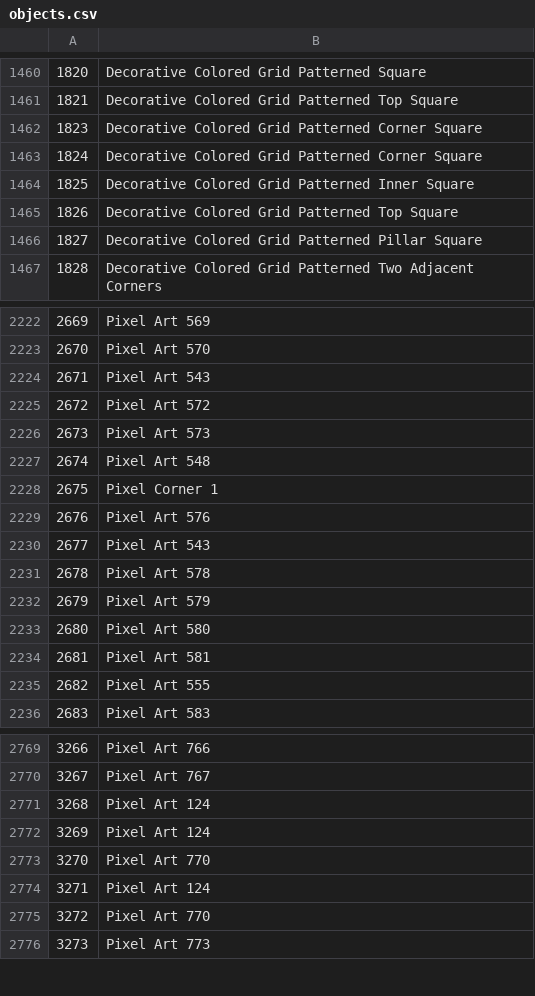
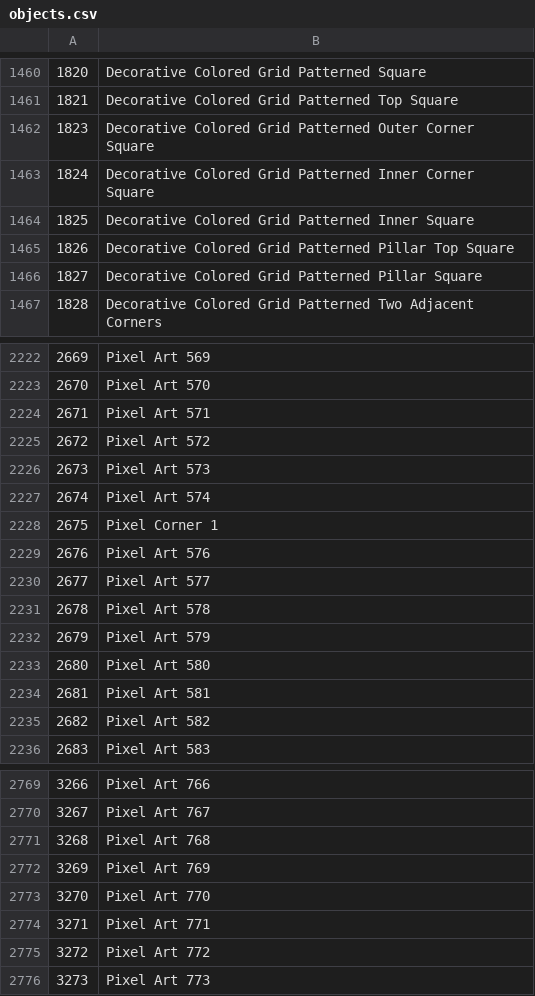
Before and after one commit to Alphalaneous/GDObjectNames, a CSV file: objects.csv, drawn as a sheet; only a part is shown, gaps mark what is left out; the diff covers the shown part only.

```diff
--- a/objects.csv
+++ b/objects.csv
@@ -1461,6 +1461,6 @@
 1821,Decorative Colored Grid Patterned Top Square
-1823,Decorative Colored Grid Patterned Corner Square
-1824,Decorative Colored Grid Patterned Corner Square
+1823,Decorative Colored Grid Patterned Outer Corner Square
+1824,Decorative Colored Grid Patterned Inner Corner Square
 1825,Decorative Colored Grid Patterned Inner Square
-1826,Decorative Colored Grid Patterned Top Square
+1826,Decorative Colored Grid Patterned Pillar Top Square
 1827,Decorative Colored Grid Patterned Pillar Square
@@ -2223,9 +2223,9 @@
 2670,Pixel Art 570
-2671,Pixel Art 543
+2671,Pixel Art 571
 2672,Pixel Art 572
 2673,Pixel Art 573
-2674,Pixel Art 548
+2674,Pixel Art 574
 2675,Pixel Corner 1
 2676,Pixel Art 576
-2677,Pixel Art 543
+2677,Pixel Art 577
 2678,Pixel Art 578
@@ -2234,3 +2234,3 @@
 2681,Pixel Art 581
-2682,Pixel Art 555
+2682,Pixel Art 582
 2683,Pixel Art 583
@@ -2770,7 +2770,7 @@
 3267,Pixel Art 767
-3268,Pixel Art 124
-3269,Pixel Art 124
+3268,Pixel Art 768
+3269,Pixel Art 769
 3270,Pixel Art 770
-3271,Pixel Art 124
-3272,Pixel Art 770
+3271,Pixel Art 771
+3272,Pixel Art 772
 3273,Pixel Art 773
```
Also changed, not shown: 70 edited cells elsewhere in this file.
